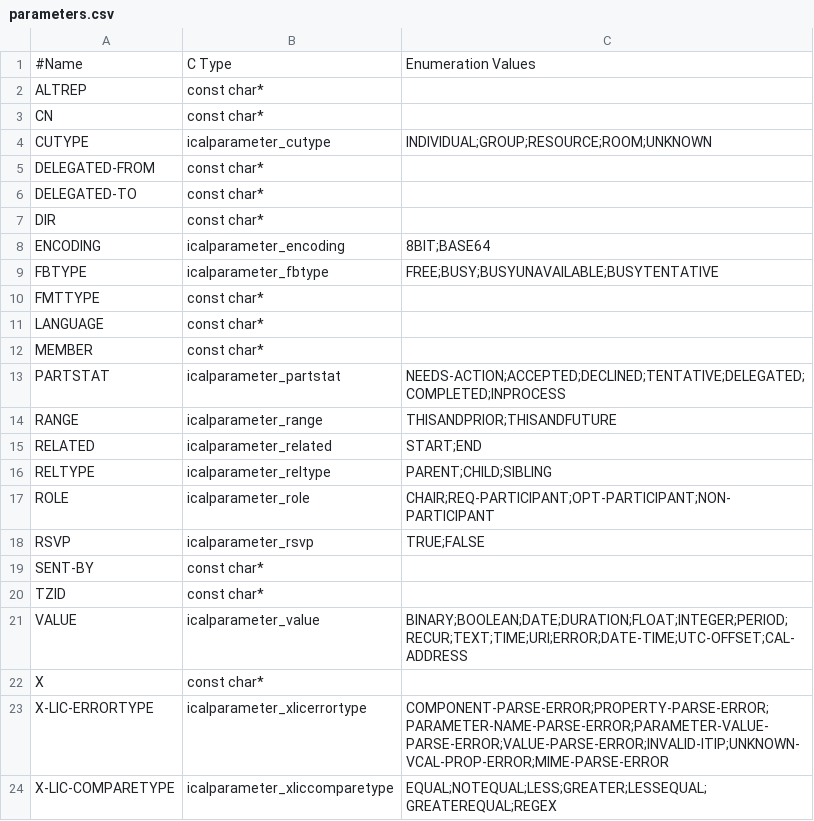
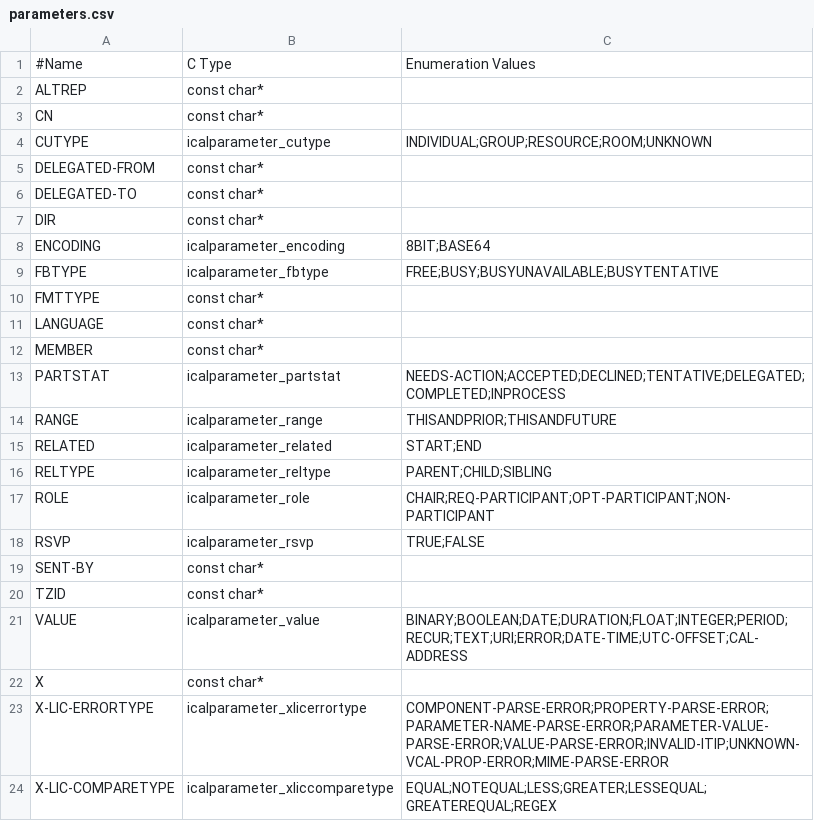
Before and after one commit to Distrotech/libical, a CSV file: libical/design-data/parameters.csv, drawn as a sheet.

```diff
--- a/libical/design-data/parameters.csv
+++ b/libical/design-data/parameters.csv
@@ -20,3 +20,3 @@
 "TZID","const char*",
-"VALUE","icalparameter_value","BINARY;BOOLEAN;DATE;DURATION;FLOAT;INTEGER;PERIOD;RECUR;TEXT;TIME;URI;ERROR;DATE-TIME;UTC-OFFSET;CAL-ADDRESS"
+"VALUE","icalparameter_value","BINARY;BOOLEAN;DATE;DURATION;FLOAT;INTEGER;PERIOD;RECUR;TEXT;URI;ERROR;DATE-TIME;UTC-OFFSET;CAL-ADDRESS"
 "X","const char*",
```
Also changed, not shown: libical/design-data/properties.csv, libical/design-data/value-types.csv, 29 other files.
